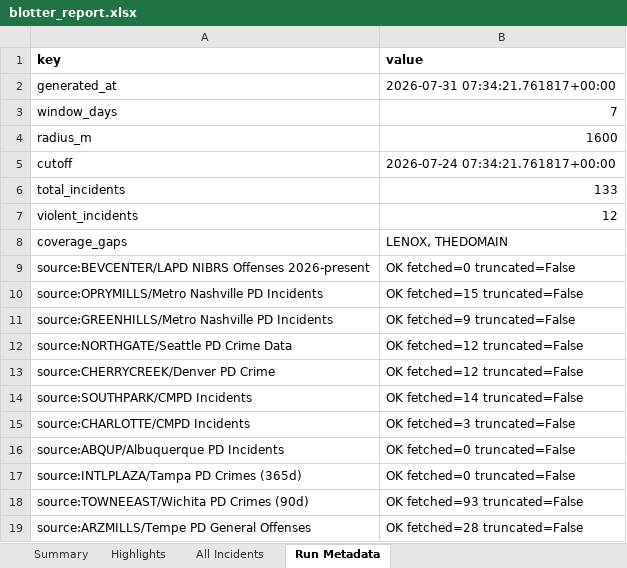
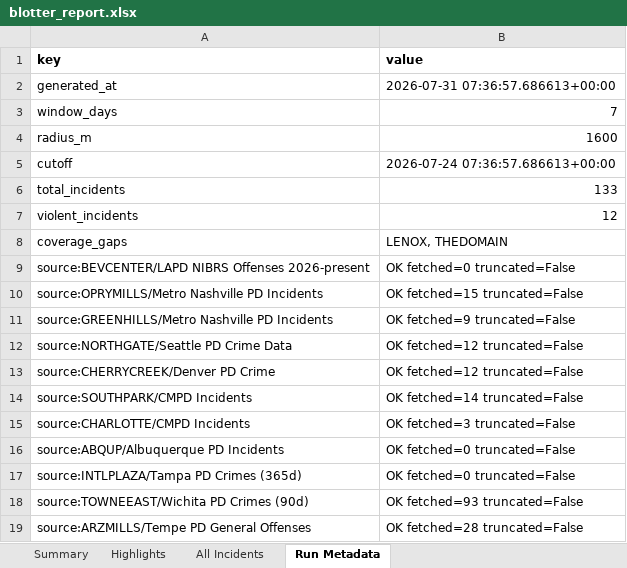
Before and after one commit to lordnader2002-sudo/Blotter_Reports, an Excel workbook: reports/2026-07-31/blotter_report.xlsx, sheet Run Metadata, drawn as a sheet; values as stored, in another font and other column widths than the file's, no borders; the diff names each change by its address in the sheet, - before the commit and + after, or states it on an @@ line.

```diff
--- a/reports/2026-07-31/blotter_report.xlsx (sheet Run Metadata)
+++ b/reports/2026-07-31/blotter_report.xlsx (sheet Run Metadata)
-B2 (value): 2026-07-31 07:34:21.761817+00:00
+B2 (value): 2026-07-31 07:36:57.686613+00:00
-B5 (value): 2026-07-24 07:34:21.761817+00:00
+B5 (value): 2026-07-24 07:36:57.686613+00:00
```
Also changed, not shown: reports/latest/blotter_report.xlsx, 3 other files.
